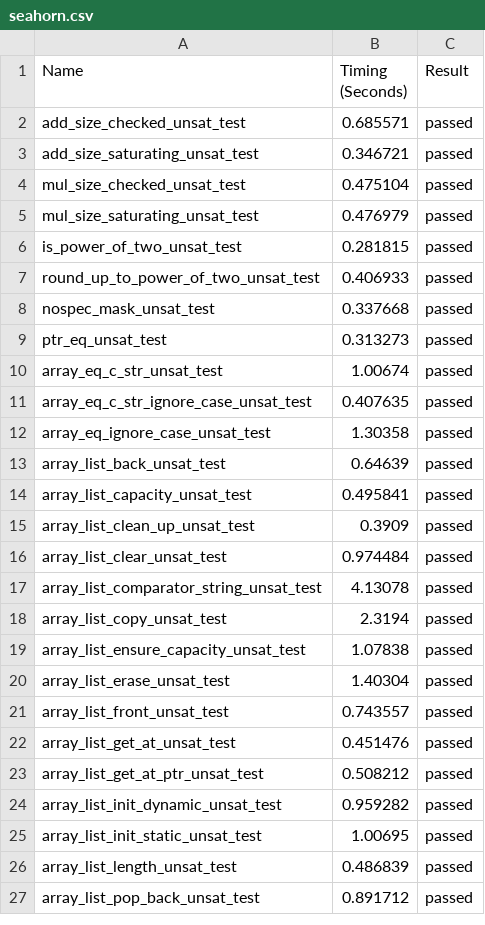
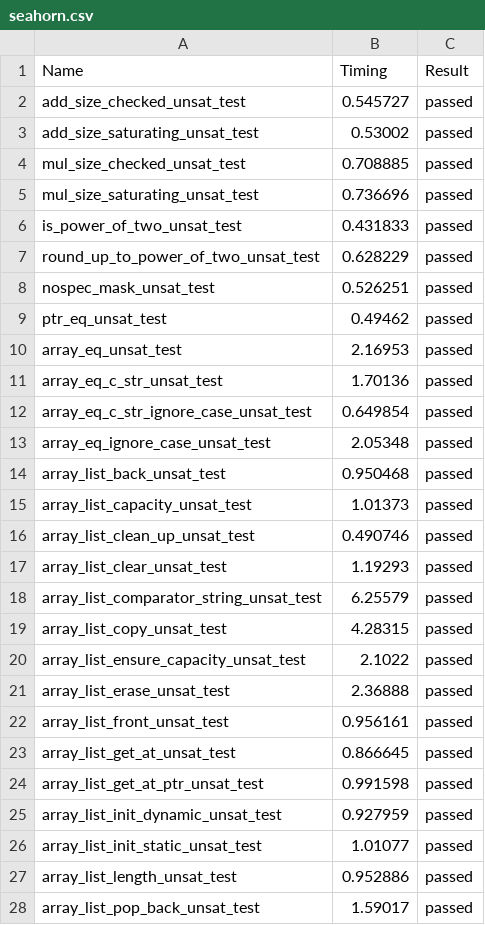
Before and after one commit to LinerSu/verify-c-common, a CSV file: res/seahorn.csv, drawn as a sheet; only a part is shown; the diff covers the shown part only.

```diff
--- a/res/seahorn.csv
+++ b/res/seahorn.csv
@@ -1,27 +1,28 @@
-Name,Timing (Seconds),Result
-add_size_checked_unsat_test,0.685571,passed
-add_size_saturating_unsat_test,0.346721,passed
-mul_size_checked_unsat_test,0.475104,passed
-mul_size_saturating_unsat_test,0.476979,passed
-is_power_of_two_unsat_test,0.281815,passed
-round_up_to_power_of_two_unsat_test,0.406933,passed
-nospec_mask_unsat_test,0.337668,passed
-ptr_eq_unsat_test,0.313273,passed
-array_eq_c_str_unsat_test,1.00674,passed
-array_eq_c_str_ignore_case_unsat_test,0.407635,passed
-array_eq_ignore_case_unsat_test,1.30358,passed
-array_list_back_unsat_test,0.64639,passed
-array_list_capacity_unsat_test,0.495841,passed
-array_list_clean_up_unsat_test,0.3909,passed
-array_list_clear_unsat_test,0.974484,passed
-array_list_comparator_string_unsat_test,4.13078,passed
-array_list_copy_unsat_test,2.3194,passed
-array_list_ensure_capacity_unsat_test,1.07838,passed
-array_list_erase_unsat_test,1.40304,passed
-array_list_front_unsat_test,0.743557,passed
-array_list_get_at_unsat_test,0.451476,passed
-array_list_get_at_ptr_unsat_test,0.508212,passed
-array_list_init_dynamic_unsat_test,0.959282,passed
-array_list_init_static_unsat_test,1.00695,passed
-array_list_length_unsat_test,0.486839,passed
-array_list_pop_back_unsat_test,0.891712,passed
+Name,Timing,Result
+add_size_checked_unsat_test,0.545727,passed
+add_size_saturating_unsat_test,0.53002,passed
+mul_size_checked_unsat_test,0.708885,passed
+mul_size_saturating_unsat_test,0.736696,passed
+is_power_of_two_unsat_test,0.431833,passed
+round_up_to_power_of_two_unsat_test,0.628229,passed
+nospec_mask_unsat_test,0.526251,passed
+ptr_eq_unsat_test,0.49462,passed
+array_eq_unsat_test,2.16953,passed
+array_eq_c_str_unsat_test,1.70136,passed
+array_eq_c_str_ignore_case_unsat_test,0.649854,passed
+array_eq_ignore_case_unsat_test,2.05348,passed
+array_list_back_unsat_test,0.950468,passed
+array_list_capacity_unsat_test,1.01373,passed
+array_list_clean_up_unsat_test,0.490746,passed
+array_list_clear_unsat_test,1.19293,passed
+array_list_comparator_string_unsat_test,6.25579,passed
+array_list_copy_unsat_test,4.28315,passed
+array_list_ensure_capacity_unsat_test,2.1022,passed
+array_list_erase_unsat_test,2.36888,passed
+array_list_front_unsat_test,0.956161,passed
+array_list_get_at_unsat_test,0.866645,passed
+array_list_get_at_ptr_unsat_test,0.991598,passed
+array_list_init_dynamic_unsat_test,0.927959,passed
+array_list_init_static_unsat_test,1.01077,passed
+array_list_length_unsat_test,0.952886,passed
+array_list_pop_back_unsat_test,1.59017,passed
```
Also changed, not shown: 24 added rows and 98 edited cells elsewhere in this file, res/klee.csv, res/seahorn(cex).csv, 7 other files.
